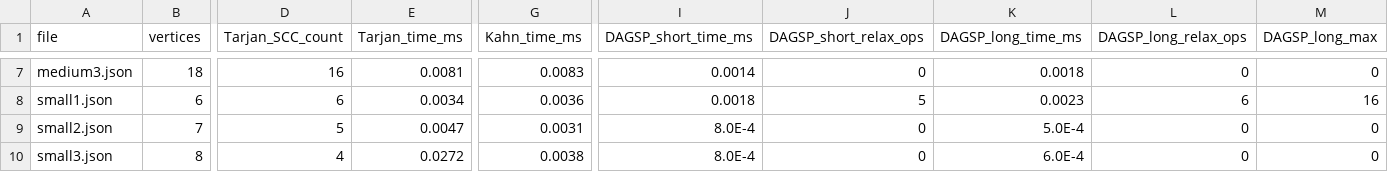
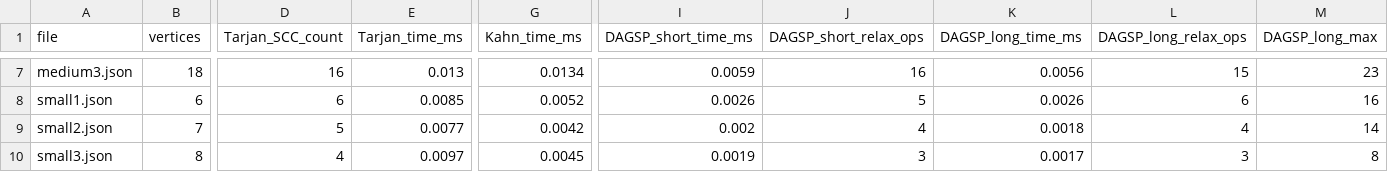
Before and after one commit to mathalama/daa-aitu-4, a CSV file: data/metrics.csv, drawn as a sheet; only a part is shown, gaps mark what is left out; the diff covers the shown part only; the diff names each change by its address in the sheet, - before the commit and + after, or states it on an @@ line.

```diff
--- a/data/metrics.csv
+++ b/data/metrics.csv
-E7 (Tarjan_time_ms): 0.0081
+E7 (Tarjan_time_ms): 0.013
-G7 (Kahn_time_ms): 0.0083
+G7 (Kahn_time_ms): 0.0134
-I7 (DAGSP_short_time_ms): 0.0014
+I7 (DAGSP_short_time_ms): 0.0059
-J7 (DAGSP_short_relax_ops): 0
+J7 (DAGSP_short_relax_ops): 16
-K7 (DAGSP_long_time_ms): 0.0018
+K7 (DAGSP_long_time_ms): 0.0056
-L7 (DAGSP_long_relax_ops): 0
+L7 (DAGSP_long_relax_ops): 15
-M7 (DAGSP_long_max): 0
+M7 (DAGSP_long_max): 23
-E8 (Tarjan_time_ms): 0.0034
+E8 (Tarjan_time_ms): 0.0085
-G8 (Kahn_time_ms): 0.0036
+G8 (Kahn_time_ms): 0.0052
-I8 (DAGSP_short_time_ms): 0.0018
+I8 (DAGSP_short_time_ms): 0.0026
-K8 (DAGSP_long_time_ms): 0.0023
+K8 (DAGSP_long_time_ms): 0.0026
-E9 (Tarjan_time_ms): 0.0047
+E9 (Tarjan_time_ms): 0.0077
-G9 (Kahn_time_ms): 0.0031
+G9 (Kahn_time_ms): 0.0042
-I9 (DAGSP_short_time_ms): 8.0E-4
+I9 (DAGSP_short_time_ms): 0.002
-J9 (DAGSP_short_relax_ops): 0
+J9 (DAGSP_short_relax_ops): 4
-K9 (DAGSP_long_time_ms): 5.0E-4
+K9 (DAGSP_long_time_ms): 0.0018
-L9 (DAGSP_long_relax_ops): 0
+L9 (DAGSP_long_relax_ops): 4
-M9 (DAGSP_long_max): 0
+M9 (DAGSP_long_max): 14
-E10 (Tarjan_time_ms): 0.0272
+E10 (Tarjan_time_ms): 0.0097
-G10 (Kahn_time_ms): 0.0038
+G10 (Kahn_time_ms): 0.0045
-I10 (DAGSP_short_time_ms): 8.0E-4
+I10 (DAGSP_short_time_ms): 0.0019
-J10 (DAGSP_short_relax_ops): 0
+J10 (DAGSP_short_relax_ops): 3
-K10 (DAGSP_long_time_ms): 6.0E-4
+K10 (DAGSP_long_time_ms): 0.0017
-L10 (DAGSP_long_relax_ops): 0
+L10 (DAGSP_long_relax_ops): 3
-M10 (DAGSP_long_max): 0
+M10 (DAGSP_long_max): 8
```
Also changed, not shown: 32 edited cells elsewhere in this file, 6 other files.
